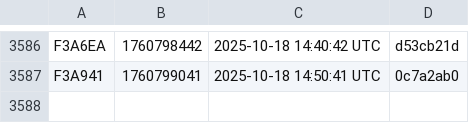
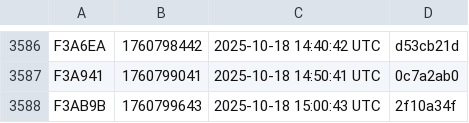
Before and after one commit to noob2git/weather, a CSV file: docs/assets/builds.csv, drawn as a sheet; only a part is shown, gaps mark what is left out.

```diff
--- a/docs/assets/builds.csv
+++ b/docs/assets/builds.csv
@@ -3587 +3587,2 @@ F3A6EA,1760798442,2025-10-18 14:40:42 UTC,d53cb21d
 F3A941,1760799041,2025-10-18 14:50:41 UTC,0c7a2ab0
+F3AB9B,1760799643,2025-10-18 15:00:43 UTC,2f10a34f
```
Also changed, not shown: data/weather_history.csv, 2 other files.
